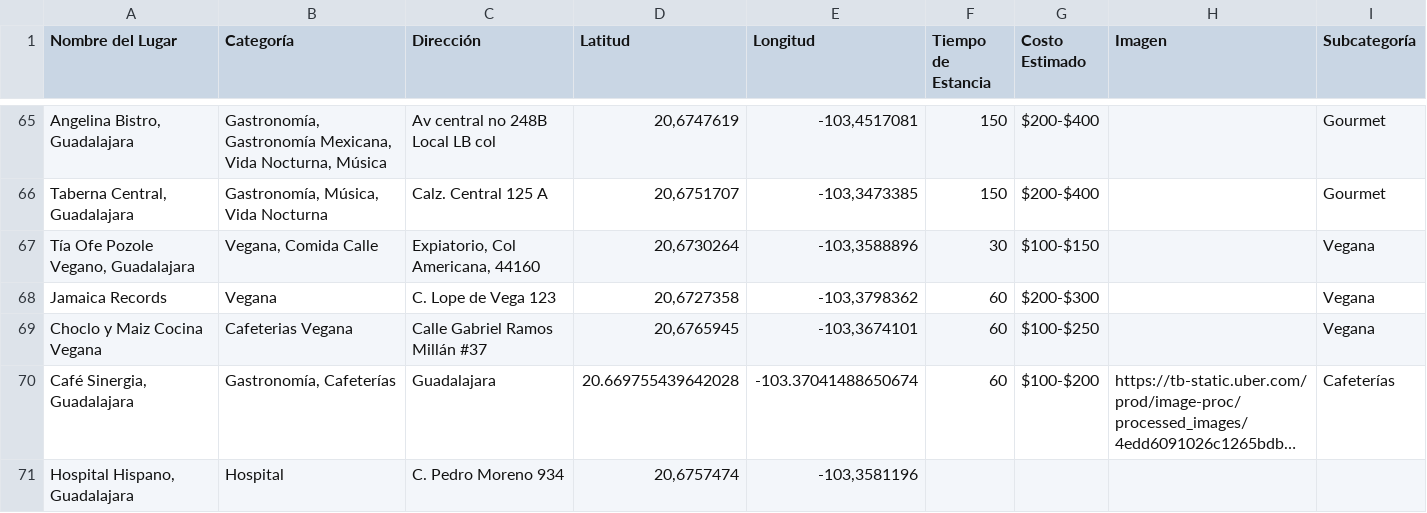
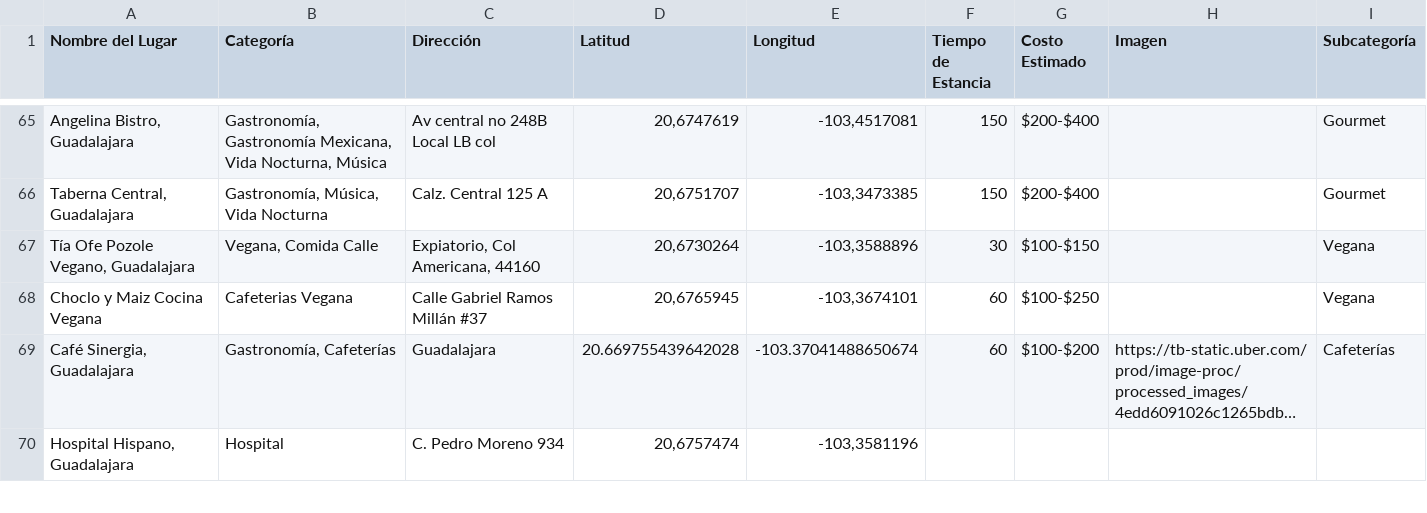
Before and after one commit to saggomezz/Pitzbol-Frontend, a CSV file: public/datosLugares.csv, drawn as a sheet; only a part is shown, gaps mark what is left out; long unchanged cells end in …; the diff names each change by its address in the sheet, - before the commit and + after, or states it on an @@ line.

Commit message:
Eliminar Jamaica Records de la lista

```diff
--- a/public/datosLugares.csv
+++ b/public/datosLugares.csv
-row 68: Jamaica Records | Vegana | C. Lope de Vega 123 | 20,6727358 | -103,3798362 | 60 | $200-$300 |  | Vegana
```
